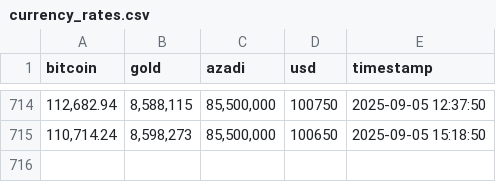
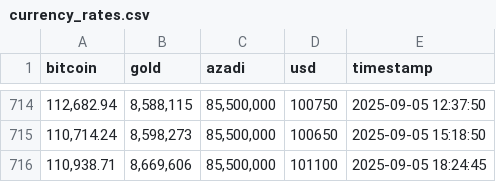
Before and after one commit to hameddavodi/currency-rates-scraper, a CSV file: logs/currency_rates.csv, drawn as a sheet; only a part is shown, gaps mark what is left out; the diff names each change by its address in the sheet, - before the commit and + after, or states it on an @@ line.

```diff
--- a/logs/currency_rates.csv
+++ b/logs/currency_rates.csv
+row 716: 110,938.71 | 8,669,606 | 85,500,000 | 101100 | 2025-09-05 18:24:45
```
